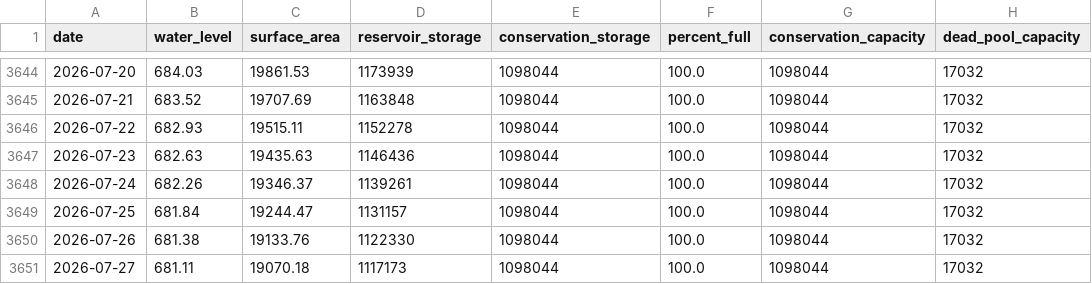
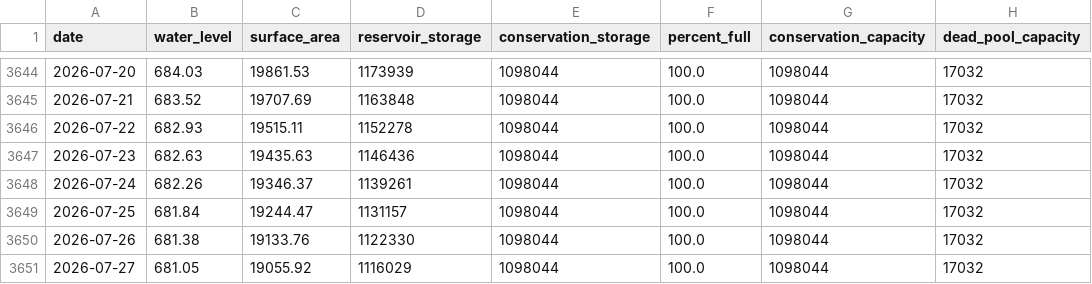
Before and after one commit to islaketravisfullyet-com/islaketravisfullyet.com, a CSV file: assets/data/travis-10year.csv, drawn as a sheet; only a part is shown, gaps mark what is left out.

```diff
--- a/assets/data/travis-10year.csv
+++ b/assets/data/travis-10year.csv
@@ -3650,2 +3650,2 @@ date,water_level,surface_area,reservoir_storage,conservation_storage,percent_ful
 2026-07-26,681.38,19133.76,1122330,1098044,100.0,1098044,17032
-2026-07-27,681.11,19070.18,1117173,1098044,100.0,1098044,17032
+2026-07-27,681.05,19055.92,1116029,1098044,100.0,1098044,17032
```
Also changed, not shown: 1 other file.
